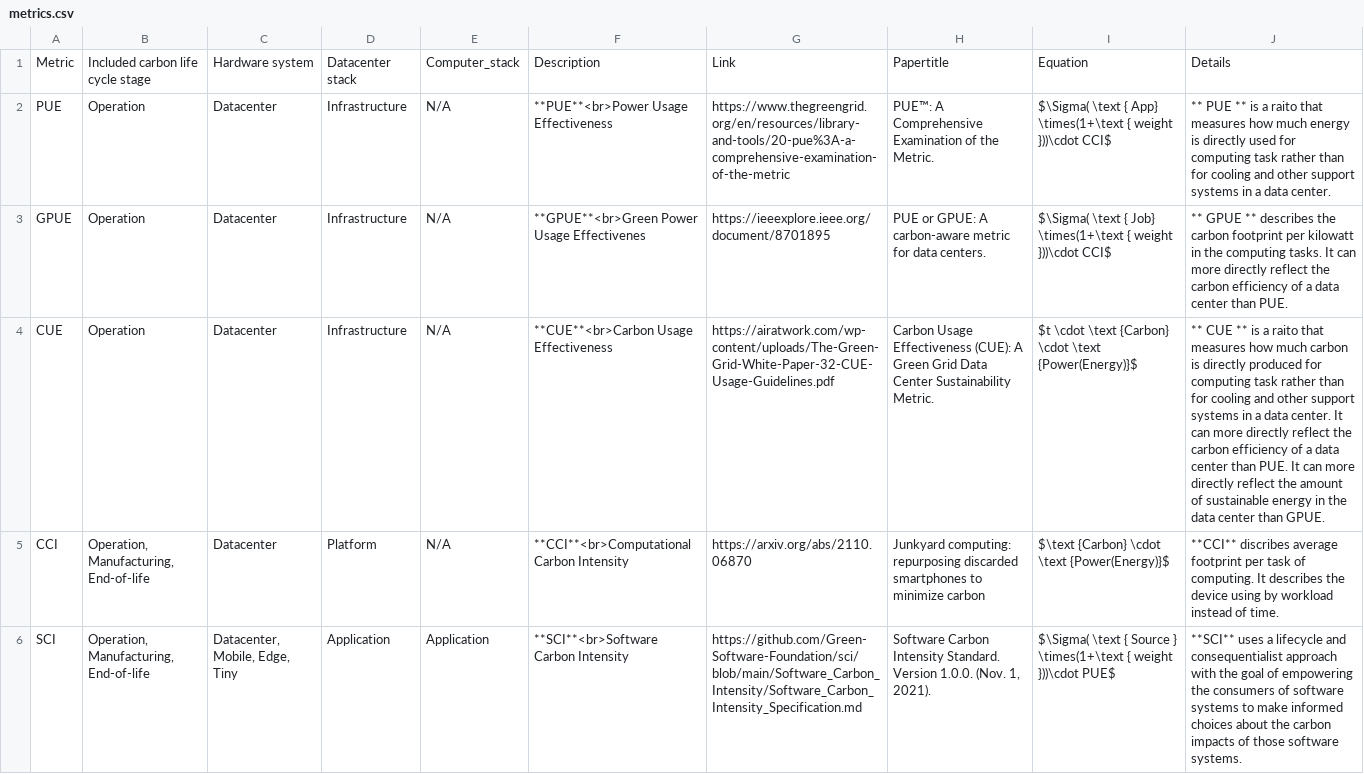
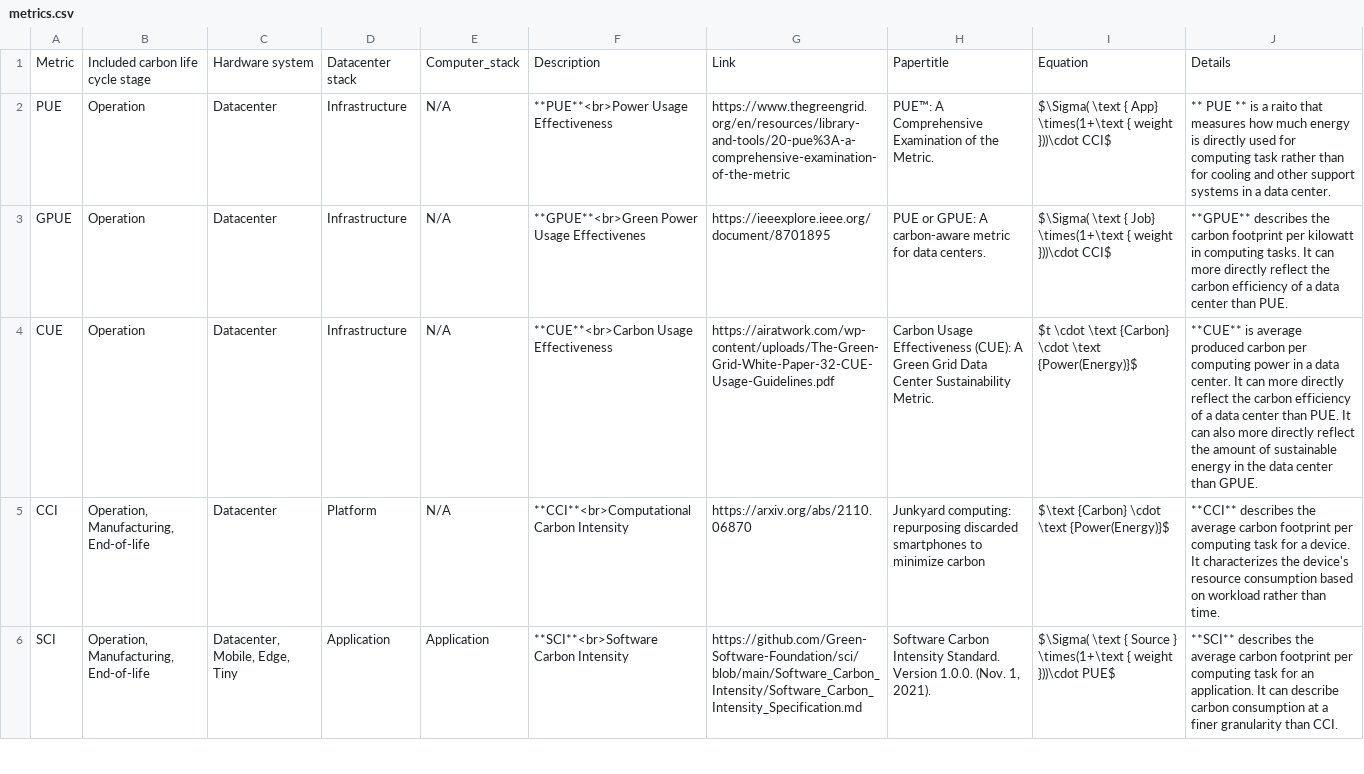
Before and after one commit to zhaoyujieseberena/Carbon, a CSV file: res/metrics.csv, drawn as a sheet; only a part is shown; the diff covers the shown part only; the diff names each change by its address in the sheet, - before the commit and + after, or states it on an @@ line.

```diff
--- a/res/metrics.csv
+++ b/res/metrics.csv
-J3: ** GPUE ** describes the carbon footprint per kilowatt in the computing tasks.…
+J3: **GPUE** describes the carbon footprint per kilowatt in computing tasks.…
-J4: ** CUE ** is a raito that measures how much carbon is directly produced for computing task rather than for cooling and other support systems in a data center. It can more directly reflect the carbon efficiency of a data center than PUE. It can more directly…
+J4: **CUE** is average produced carbon per computing power in a data center. It can more directly reflect the carbon efficiency of a data center than PUE. It can also more directly…
-J5: **CCI** discribes average footprint per task of computing. It describes the device using by workload instead of time.
+J5: **CCI** describes the average carbon footprint per computing task for a device. It characterizes the device's resource consumption based on workload rather than time.
-J6: **SCI** uses a lifecycle and consequentialist approach with the goal of empowering the consumers of software systems to make informed choices about the carbon impacts of those software systems.
+J6: **SCI** describes the average carbon footprint per computing task for an application. It can describe carbon consumption at a finer granularity than CCI.
```
Also changed, not shown: 4 edited cells elsewhere in this file, 2 other files.
